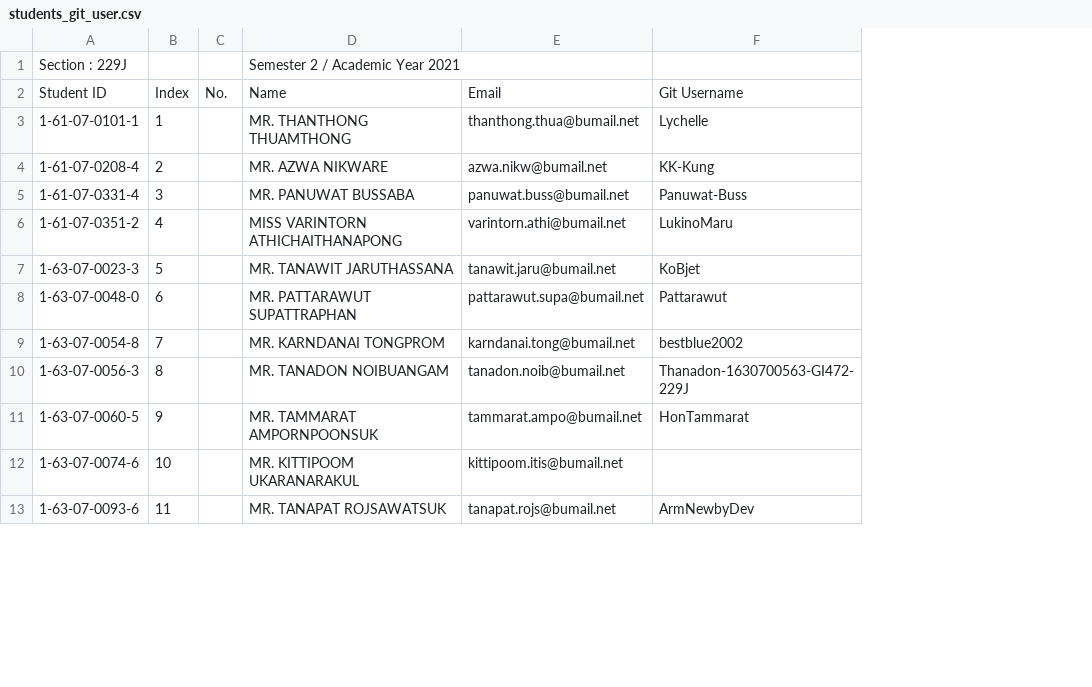
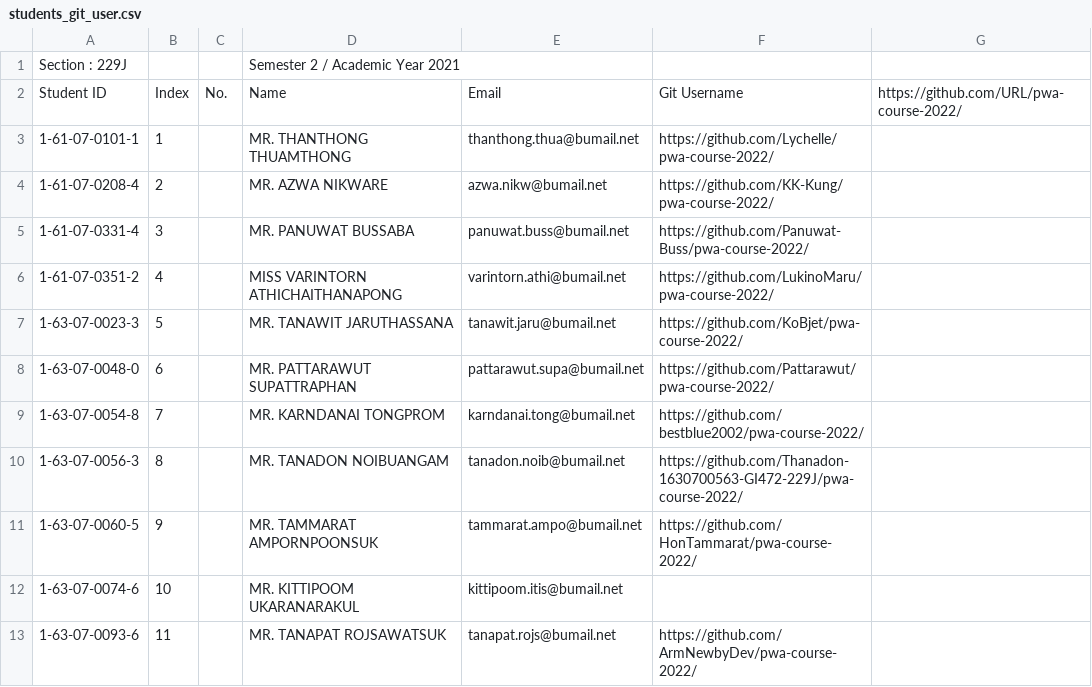
Before and after one commit to digitake/pwa-course-2022, a CSV file: students_git_user.csv, drawn as a sheet; only a part is shown; removed rows and columns are numbered as before the commit, all else as after; the diff names each change by its address in the sheet, - before the commit and + after, or states it on an @@ line.

Commit message:
update with URL

```diff
--- a/students_git_user.csv
+++ b/students_git_user.csv
-column F, rows 2-13: Git Username | Lychelle | KK-Kung | Panuwat-Buss | LukinoMaru | KoBjet | Pattarawut | bestblue2002 | Thanadon-1630700563-GI472-229J | HonTammarat |  | ArmNewbyDev
+column F, rows 2-13: Git Username | https://github.com/Lychelle/pwa-course-2022/ | https://github.com/KK-Kung/pwa-course-2022/ | https://github.com/Panuwat-Buss/pwa-course-2022/ | https://github.com/LukinoMaru/pwa-course-2022/ | https://github.com/KoBjet/pwa-course-2022/ | https://github.com/Pattarawut/pwa-course-2022/ | https://github.com/bestblue2002/pwa-course-2022/ | https://github.com/Thanadon-1630700563-GI472-229J/pwa-course-2022/ | https://github.com/HonTammarat/pwa-course-2022/ |  | https://github.com/ArmNewbyDev/pwa-course-2022/
+column G, row 2: https://github.com/URL/pwa-course-2022/
```
